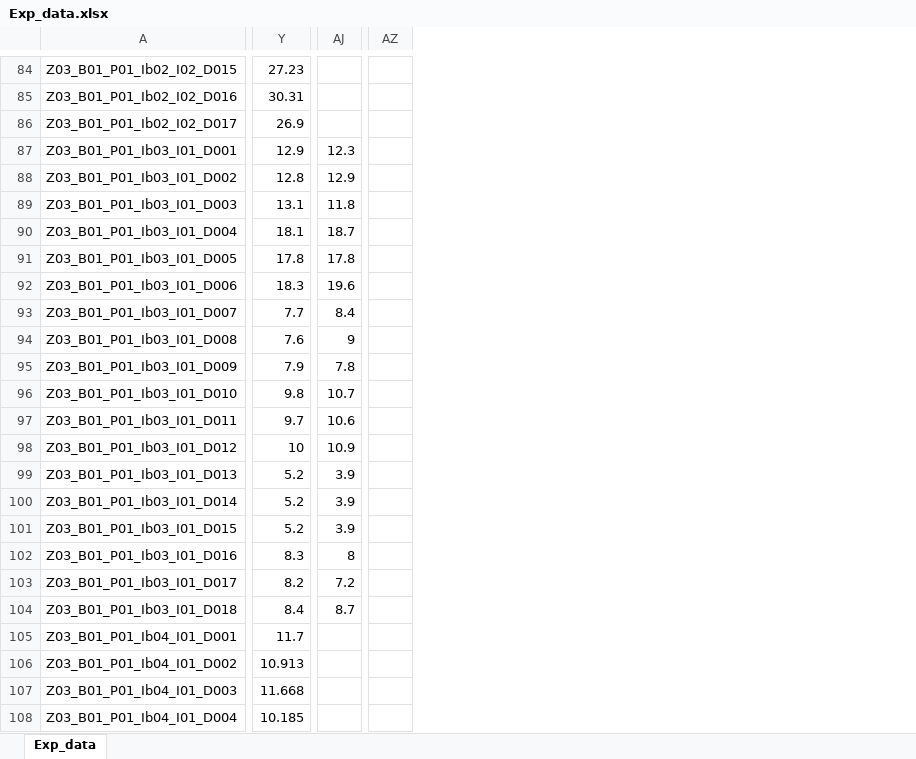
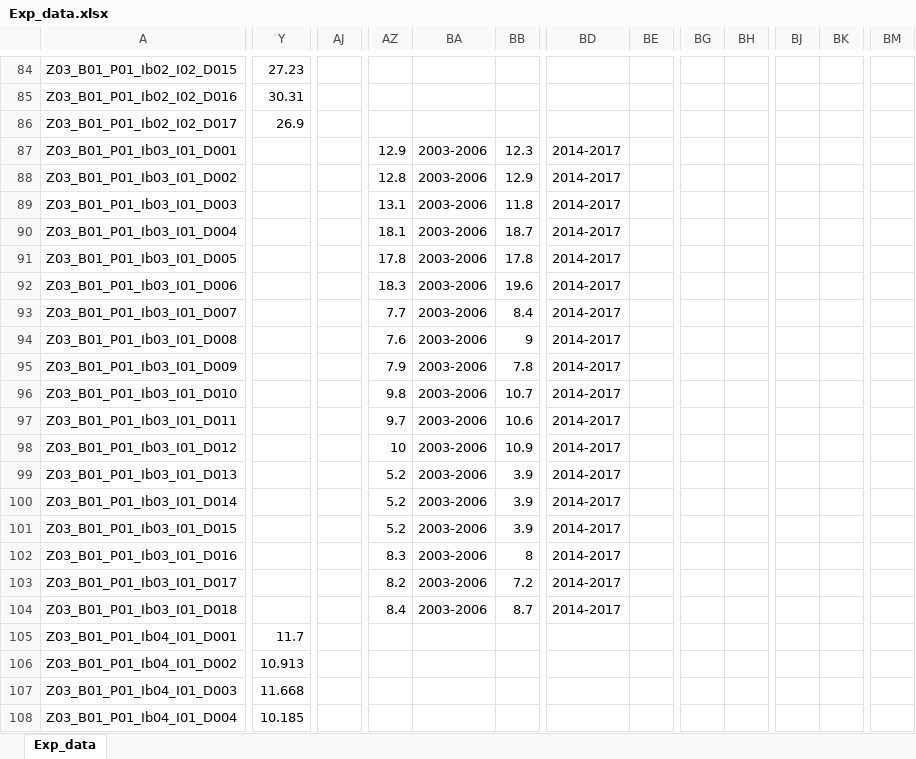
Before and after one commit to DnsUpgradeEnvironment/transfer, an Excel workbook: Exp_data.xlsx, sheet Exp_data, drawn as a sheet; only a part is shown, gaps mark what is left out; values as stored, in another font and other column widths than the file's, no borders; removed rows and columns are numbered as before the commit, all else as after; the diff covers the shown part only; the diff names each change by its address in the sheet, - before the commit and + after, or states it on an @@ line.

```diff
--- a/Exp_data.xlsx (sheet Exp_data)
+++ b/Exp_data.xlsx (sheet Exp_data)
-column AZ, empty
+column AZ, rows 87-104: 12.9 | 12.8 | 13.1 | 18.1 | 17.8 | 18.3 | 7.7 | 7.6 | 7.9 | 9.8 | 9.7 | 10 | 5.2 | 5.2 | 5.2 | 8.3 | 8.2 | 8.4
+column BA, rows 87-104: all 2003-2006
+column BB, rows 87-104: 12.3 | 12.9 | 11.8 | 18.7 | 17.8 | 19.6 | 8.4 | 9 | 7.8 | 10.7 | 10.6 | 10.9 | 3.9 | 3.9 | 3.9 | 8 | 7.2 | 8.7
+column BD, rows 87-104: all 2014-2017
+column BE, empty
+column BG, empty
+column BH, empty
+column BJ, empty
+column BK, empty
+column BM, empty
-Y87: 12.9
+Y87: (empty)
-AJ87: 12.3
+AJ87: (empty)
-Y88: 12.8
+Y88: (empty)
-AJ88: 12.9
+AJ88: (empty)
-Y89: 13.1
+Y89: (empty)
-AJ89: 11.8
+AJ89: (empty)
-Y90: 18.1
+Y90: (empty)
-AJ90: 18.7
+AJ90: (empty)
-Y91: 17.8
+Y91: (empty)
-AJ91: 17.8
+AJ91: (empty)
-Y92: 18.3
+Y92: (empty)
-AJ92: 19.6
+AJ92: (empty)
-Y93: 7.7
+Y93: (empty)
-AJ93: 8.4
+AJ93: (empty)
-Y94: 7.6
+Y94: (empty)
-AJ94: 9
+AJ94: (empty)
-Y95: 7.9
+Y95: (empty)
-AJ95: 7.8
+AJ95: (empty)
-Y96: 9.8
+Y96: (empty)
-AJ96: 10.7
+AJ96: (empty)
-Y97: 9.7
+Y97: (empty)
-AJ97: 10.6
+AJ97: (empty)
-Y98: 10
+Y98: (empty)
-AJ98: 10.9
+AJ98: (empty)
-Y99:Y101: 5.2
+Y99:Y101: (empty)
-AJ99:AJ101: 3.9
+AJ99:AJ101: (empty)
-Y102: 8.3
+Y102: (empty)
-AJ102: 8
+AJ102: (empty)
-Y103: 8.2
+Y103: (empty)
-AJ103: 7.2
+AJ103: (empty)
-Y104: 8.4
+Y104: (empty)
-AJ104: 8.7
+AJ104: (empty)
```
Also changed, not shown: 10 added columns and 28 removed columns elsewhere in this sheet, Exp_meta.xlsx.
